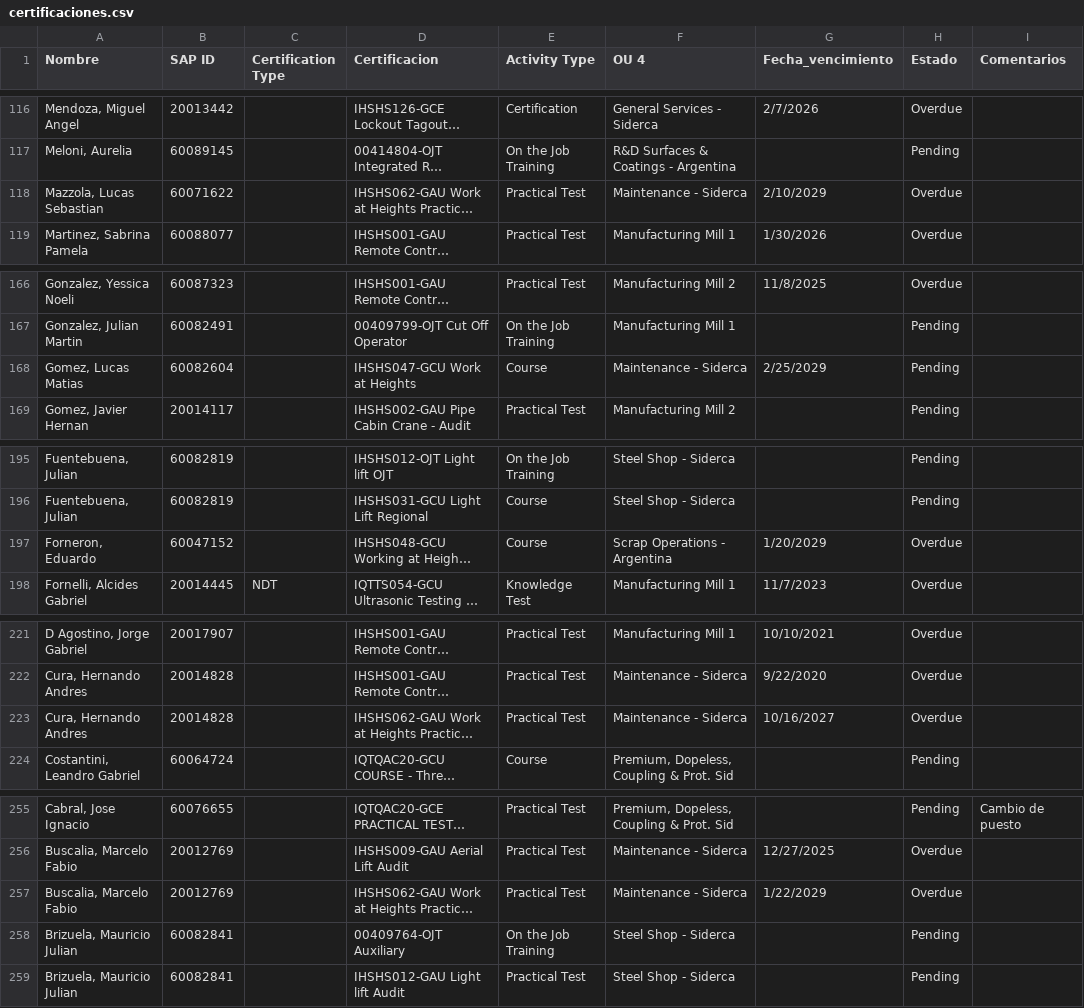
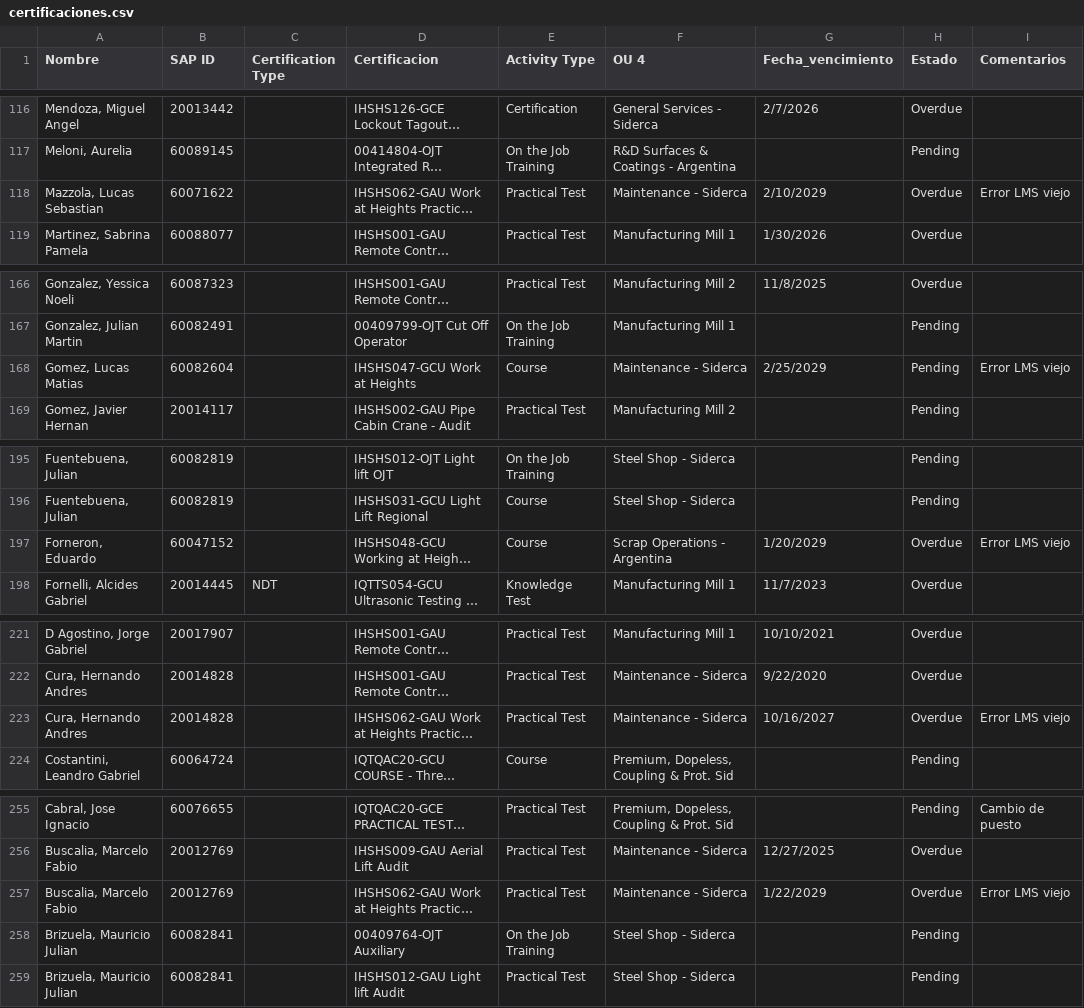
Before and after one commit to PaoBarreto99/TUSiderca, a CSV file: certificaciones.csv, drawn as a sheet; only a part is shown, gaps mark what is left out; long unchanged cells end in …; the diff covers the shown part only; the diff names each change by its address in the sheet, - before the commit and + after, or states it on an @@ line.

```diff
--- a/certificaciones.csv
+++ b/certificaciones.csv
-I118 (Comentarios): (empty)
+I118 (Comentarios): Error LMS viejo
-I168 (Comentarios): (empty)
+I168 (Comentarios): Error LMS viejo
-I197 (Comentarios): (empty)
+I197 (Comentarios): Error LMS viejo
-I223 (Comentarios): (empty)
+I223 (Comentarios): Error LMS viejo
-I257 (Comentarios): (empty)
+I257 (Comentarios): Error LMS viejo
```
Also changed, not shown: 21 edited cells elsewhere in this file.
